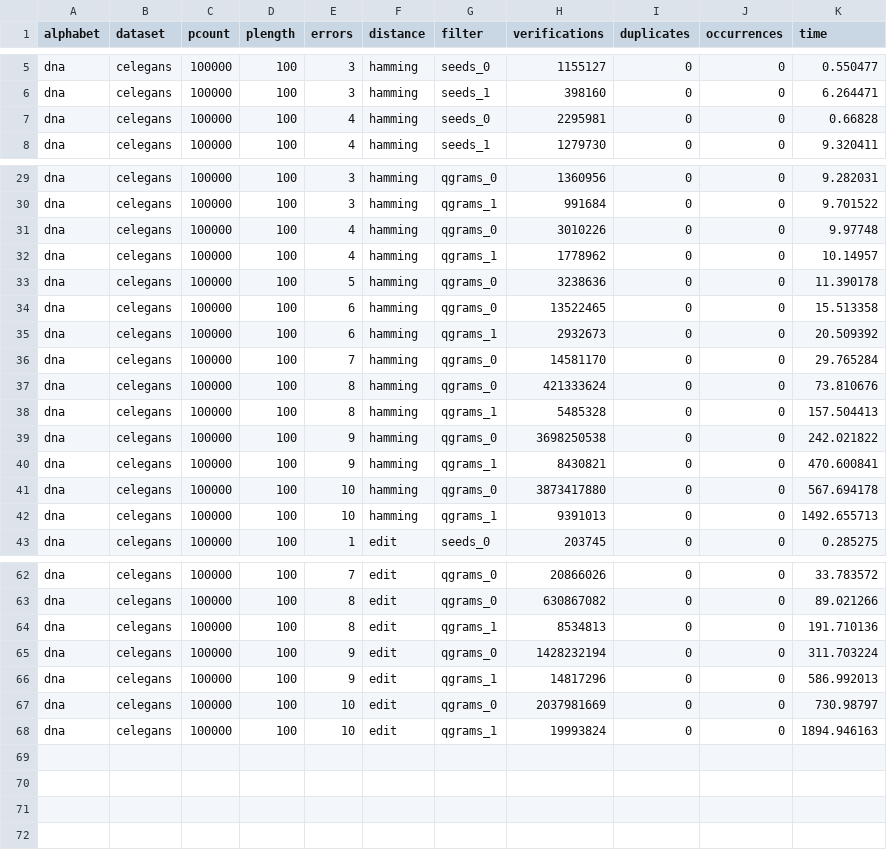
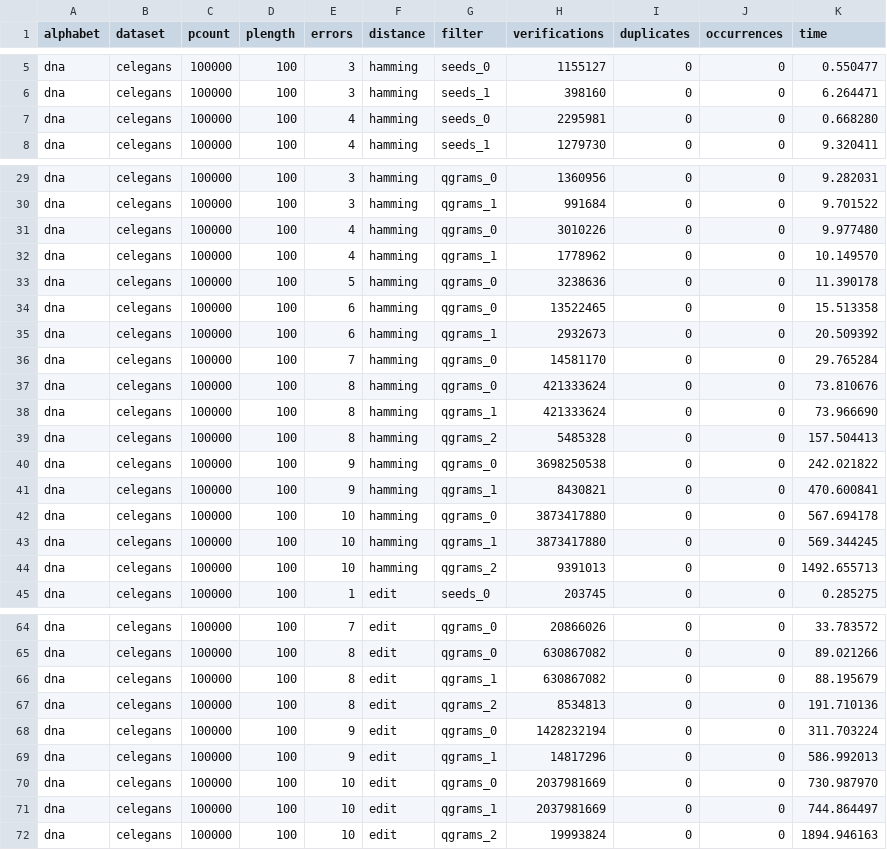
Before and after one commit to seqan/bench, a TSV file: scripts/resources/filter_only.tsv, drawn as a sheet; only a part is shown, gaps mark what is left out; the diff covers the shown part only.

```diff
--- a/scripts/resources/filter_only.tsv
+++ b/scripts/resources/filter_only.tsv
@@ -6,3 +6,3 @@ dna	celegans	100000	100	3	hamming	seeds_0	1155127	0	0	0.550477
 dna	celegans	100000	100	3	hamming	seeds_1	398160	0	0	6.264471
-dna	celegans	100000	100	4	hamming	seeds_0	2295981	0	0	0.66828
+dna	celegans	100000	100	4	hamming	seeds_0	2295981	0	0	0.668280
 dna	celegans	100000	100	4	hamming	seeds_1	1279730	0	0	9.320411
@@ -30,4 +30,4 @@ dna	celegans	100000	100	3	hamming	qgrams_0	1360956	0	0	9.282031
 dna	celegans	100000	100	3	hamming	qgrams_1	991684	0	0	9.701522
-dna	celegans	100000	100	4	hamming	qgrams_0	3010226	0	0	9.97748
-dna	celegans	100000	100	4	hamming	qgrams_1	1778962	0	0	10.14957
+dna	celegans	100000	100	4	hamming	qgrams_0	3010226	0	0	9.977480
+dna	celegans	100000	100	4	hamming	qgrams_1	1778962	0	0	10.149570
 dna	celegans	100000	100	5	hamming	qgrams_0	3238636	0	0	11.390178
@@ -37,3 +37,4 @@ dna	celegans	100000	100	7	hamming	qgrams_0	14581170	0	0	29.765284
 dna	celegans	100000	100	8	hamming	qgrams_0	421333624	0	0	73.810676
-dna	celegans	100000	100	8	hamming	qgrams_1	5485328	0	0	157.504413
+dna	celegans	100000	100	8	hamming	qgrams_1	421333624	0	0	73.966690
+dna	celegans	100000	100	8	hamming	qgrams_2	5485328	0	0	157.504413
 dna	celegans	100000	100	9	hamming	qgrams_0	3698250538	0	0	242.021822
@@ -41,3 +42,4 @@ dna	celegans	100000	100	9	hamming	qgrams_1	8430821	0	0	470.600841
 dna	celegans	100000	100	10	hamming	qgrams_0	3873417880	0	0	567.694178
-dna	celegans	100000	100	10	hamming	qgrams_1	9391013	0	0	1492.655713
+dna	celegans	100000	100	10	hamming	qgrams_1	3873417880	0	0	569.344245
+dna	celegans	100000	100	10	hamming	qgrams_2	9391013	0	0	1492.655713
 dna	celegans	100000	100	1	edit	seeds_0	203745	0	0	0.285275
@@ -63,6 +65,8 @@ dna	celegans	100000	100	7	edit	qgrams_0	20866026	0	0	33.783572
 dna	celegans	100000	100	8	edit	qgrams_0	630867082	0	0	89.021266
-dna	celegans	100000	100	8	edit	qgrams_1	8534813	0	0	191.710136
+dna	celegans	100000	100	8	edit	qgrams_1	630867082	0	0	88.195679
+dna	celegans	100000	100	8	edit	qgrams_2	8534813	0	0	191.710136
 dna	celegans	100000	100	9	edit	qgrams_0	1428232194	0	0	311.703224
 dna	celegans	100000	100	9	edit	qgrams_1	14817296	0	0	586.992013
-dna	celegans	100000	100	10	edit	qgrams_0	2037981669	0	0	730.98797
-dna	celegans	100000	100	10	edit	qgrams_1	19993824	0	0	1894.946163
+dna	celegans	100000	100	10	edit	qgrams_0	2037981669	0	0	730.987970
+dna	celegans	100000	100	10	edit	qgrams_1	2037981669	0	0	744.864497
+dna	celegans	100000	100	10	edit	qgrams_2	19993824	0	0	1894.946163
```
Also changed, not shown: 2 edited cells elsewhere in this file, scripts/resources/construct.tsv, scripts/resources/filter_verify.tsv, 3 other files.
